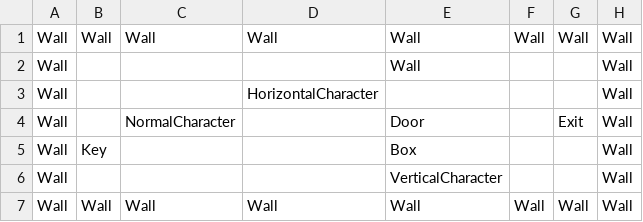
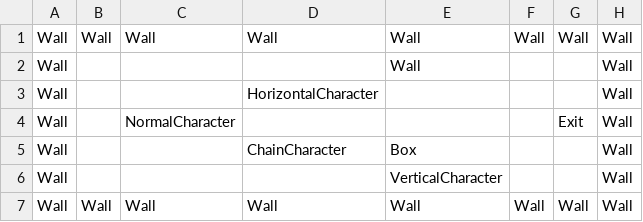
Before and after one commit to oursuccess/Meet, a CSV file: Assets/Resources/Levels/001.csv, drawn as a sheet.

Commit message:
add chainCharacter

```diff
--- a/Assets/Resources/Levels/001.csv
+++ b/Assets/Resources/Levels/001.csv
@@ -3,4 +3,4 @@ Wall,,,,Wall,,,Wall
 Wall,,,HorizontalCharacter,,,,Wall
-Wall,,NormalCharacter,,Door,,Exit,Wall
-Wall,Key,,,Box,,,Wall
+Wall,,NormalCharacter,,,,Exit,Wall
+Wall,,,ChainCharacter,Box,,,Wall
 Wall,,,,VerticalCharacter,,,Wall
```
Also changed, not shown: 9 other files.
